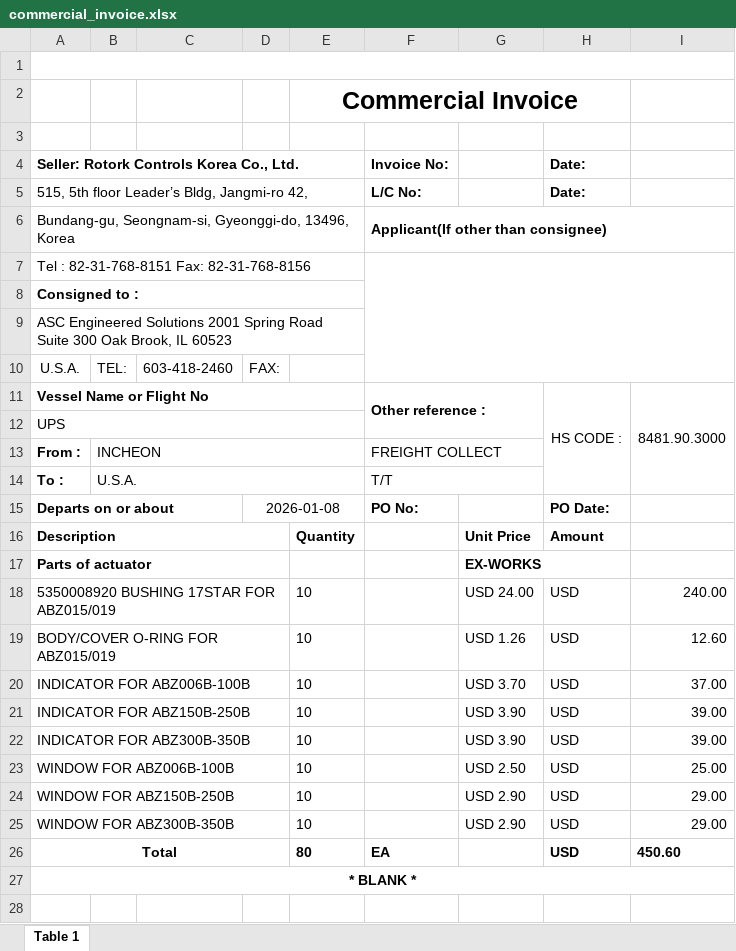
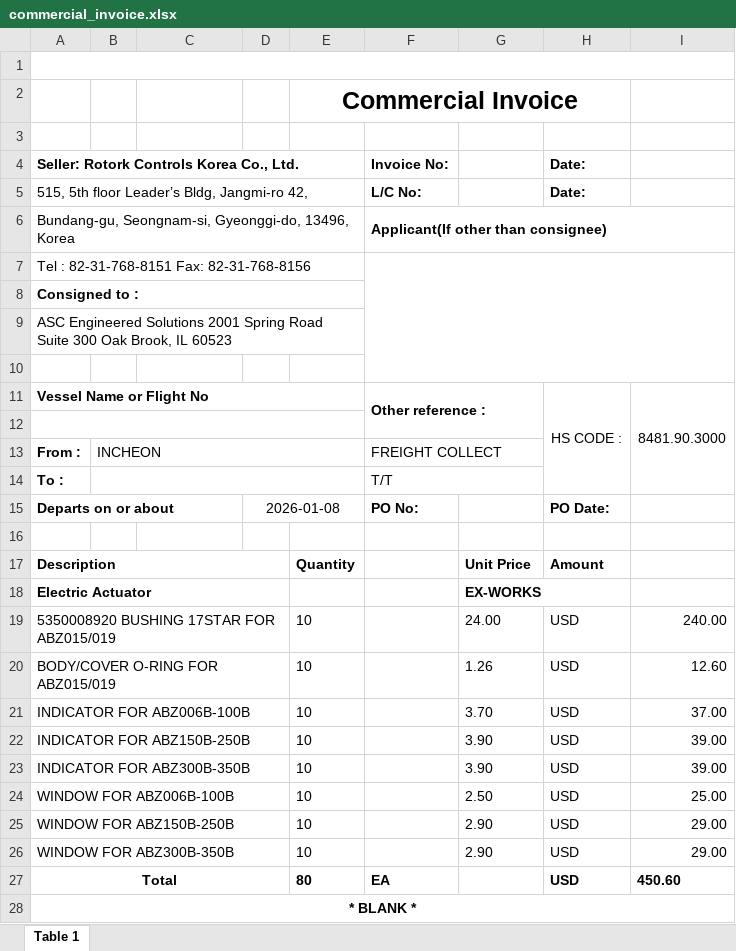
Before and after one commit to JeongTaekBang/noahAutomation, an Excel workbook: templates/commercial_invoice.xlsx, sheet Table 1, drawn as a sheet; only a part is shown; the shorter side is filled out with more unchanged rows; values as stored, in another font and other column widths than the file's, no borders; charts and pictures not drawn; addresses are those after the commit; the diff names each change by its address in the sheet, - before the commit and + after, or states it on an @@ line.

```diff
--- a/templates/commercial_invoice.xlsx (sheet Table 1)
+++ b/templates/commercial_invoice.xlsx (sheet Table 1)
-row 10: U.S.A. | TEL: | 603-418-2460 | FAX:
+row 10: (empty)
-A12: UPS
+A12: (empty)
-B14: U.S.A.
+B14: (empty)
+row 16: (empty)
-A18: Parts of actuator
+A18: Electric Actuator
-G19: USD 24.00
+G19: 24.00
-G20: USD 1.26
+G20: 1.26
-G21: USD 3.70
+G21: 3.70
-G22:G23: USD 3.90
+G22:G23: 3.90
-G24: USD 2.50
+G24: 2.50
-G25:G26: USD 2.90
+G25:G26: 2.90
```
Also changed, not shown: formulas that keep their value, charts or pictures, templates/proforma_invoice.xlsx, 40 other files.
